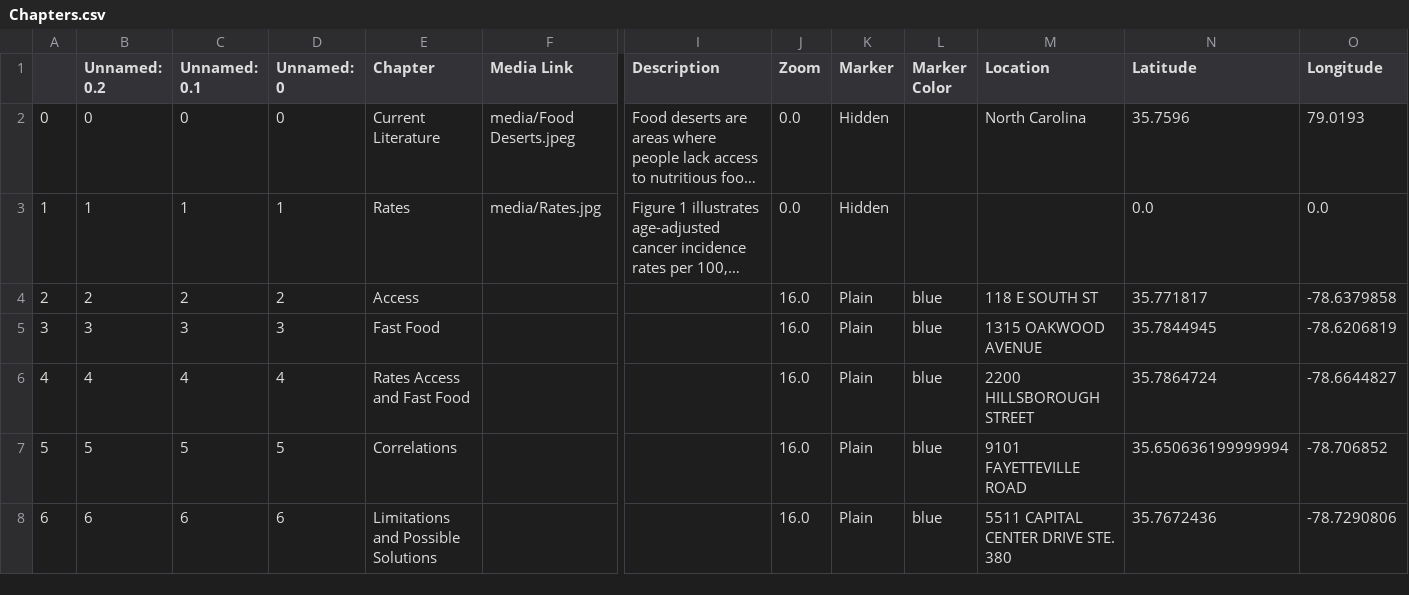
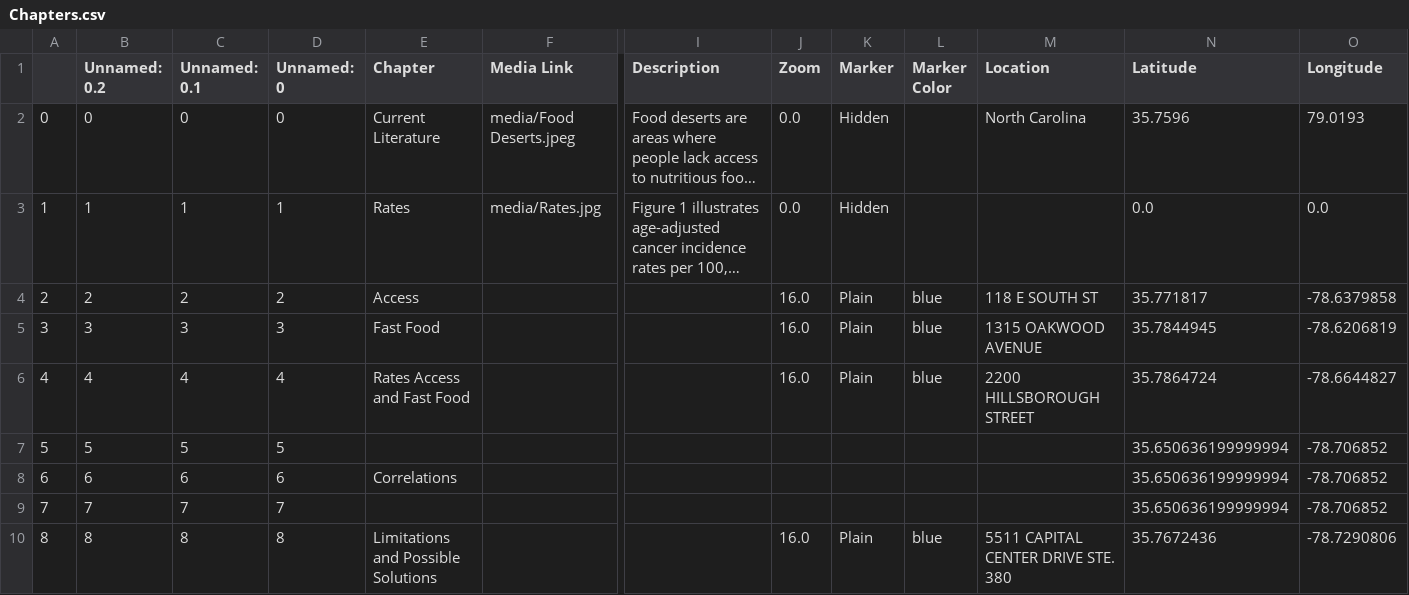
Before and after one commit to cedarcakes/GIS_495_Final_Project, a CSV file: csv/Chapters.csv, drawn as a sheet; only a part is shown, gaps mark what is left out; long unchanged cells end in …; rows hold the shown columns only; the diff names each change by its address in the sheet, - before the commit and + after, or states it on an @@ line.

```diff
--- a/csv/Chapters.csv
+++ b/csv/Chapters.csv
-E7 (Chapter): Correlations
+E7 (Chapter): (empty)
-J7:J8 (Zoom): 16.0
+J7:J8 (Zoom): (empty)
-K7:K8 (Marker): Plain
+K7:K8 (Marker): (empty)
-L7:L8 (Marker Color): blue
+L7:L8 (Marker Color): (empty)
-M7 (Location): 9101 FAYETTEVILLE ROAD
+M7 (Location): (empty)
-E8 (Chapter): Limitations and Possible Solutions
+E8 (Chapter): Correlations
-M8 (Location): 5511 CAPITAL CENTER DRIVE STE. 380
+M8 (Location): (empty)
-N8 (Latitude): 35.7672436
+N8 (Latitude): 35.650636199999994
-O8 (Longitude): -78.7290806
+O8 (Longitude): -78.706852
+row 9: 7 | 7 | 7 | 7 |  |  |  |  |  |  |  | 35.650636199999994 | -78.706852
+row 10: 8 | 8 | 8 | 8 | Limitations and Possible Solutions |  |  | 16.0 | Plain | blue | 5511 CAPITAL CENTER DRIVE STE. 380 | 35.7672436 | -78.7290806
```
Also changed, not shown: 1 other file.
